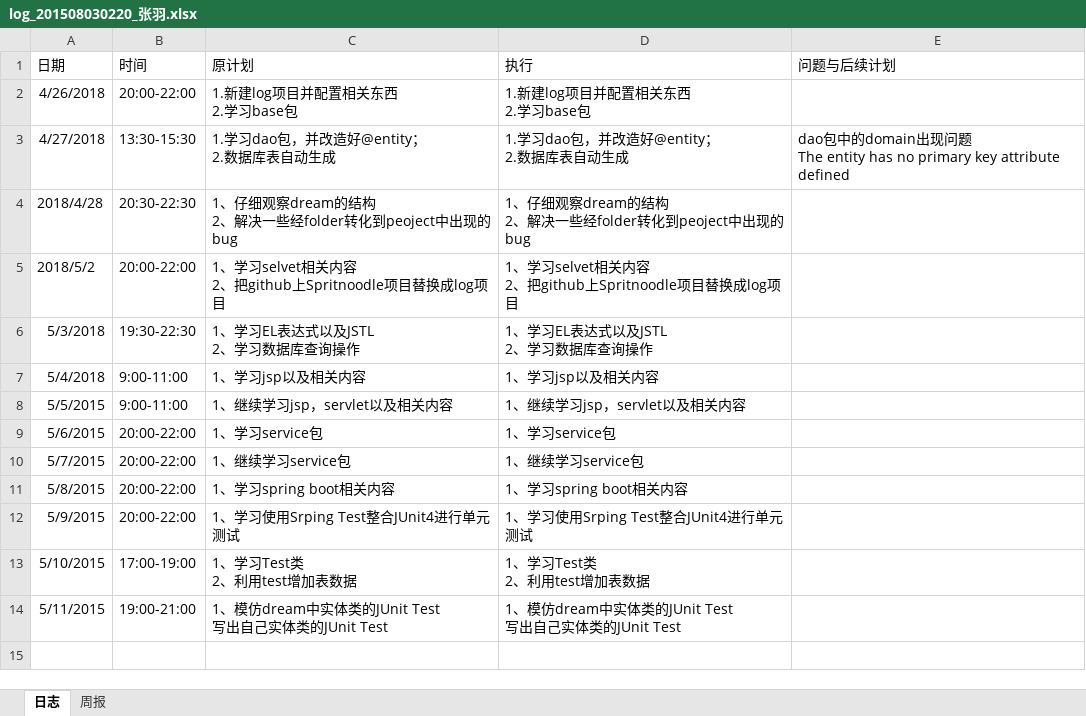
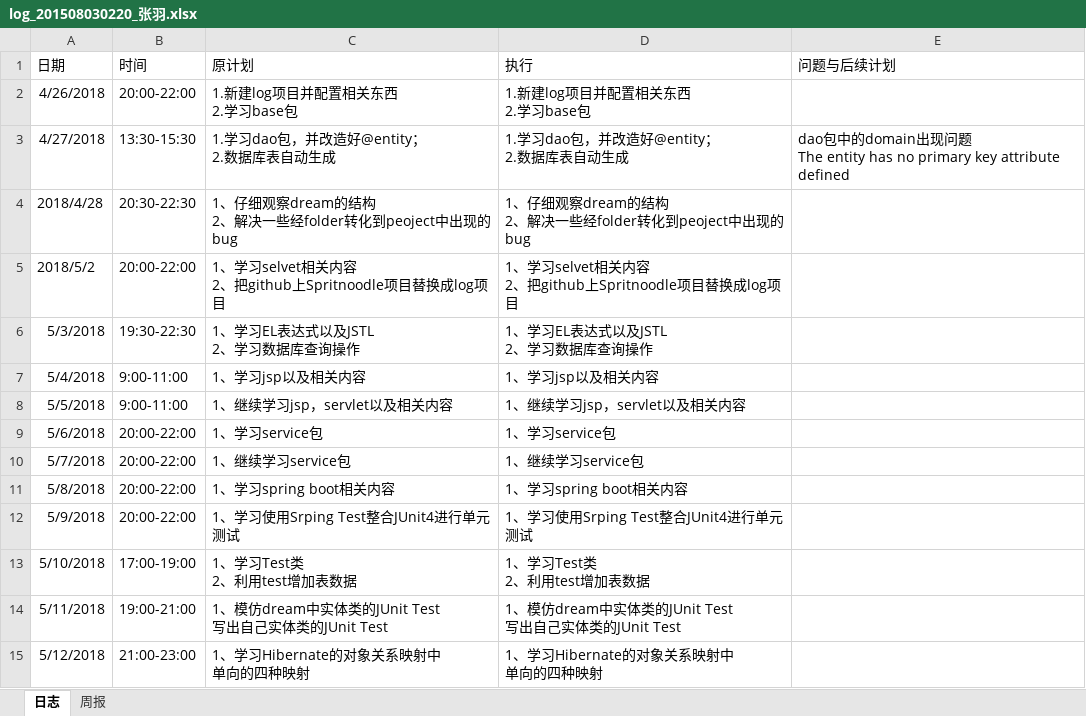
Before and after one commit to Spritnoodle/Spritnoodle, an Excel workbook: log/log_201508030220_张羽.xlsx, sheet 日志, drawn as a sheet; values as stored, in another font and other column widths than the file's, no borders; ↵ is a line break in a cell; the diff names each change by its address in the sheet, - before the commit and + after, or states it on an @@ line.

Commit message:
update 2018/5/12 log file

```diff
--- a/log/log_201508030220_张羽.xlsx (sheet 日志)
+++ b/log/log_201508030220_张羽.xlsx (sheet 日志)
-A8 (日期): 5/5/2015
+A8 (日期): 5/5/2018
-A9 (日期): 5/6/2015
+A9 (日期): 5/6/2018
-A10 (日期): 5/7/2015
+A10 (日期): 5/7/2018
-A11 (日期): 5/8/2015
+A11 (日期): 5/8/2018
-A12 (日期): 5/9/2015
+A12 (日期): 5/9/2018
-A13 (日期): 5/10/2015
+A13 (日期): 5/10/2018
-A14 (日期): 5/11/2015
+A14 (日期): 5/11/2018
+row 15: 5/12/2018 | 21:00-23:00 | 1、学习Hibernate的对象关系映射中 ↵ 单向的四种映射 | 1、学习Hibernate的对象关系映射中 ↵ 单向的四种映射
```
